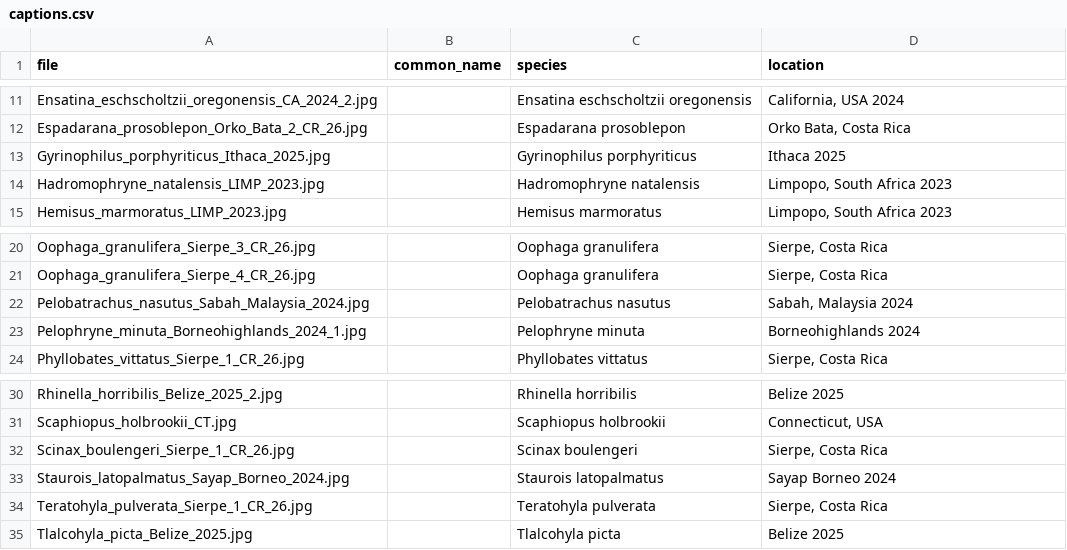
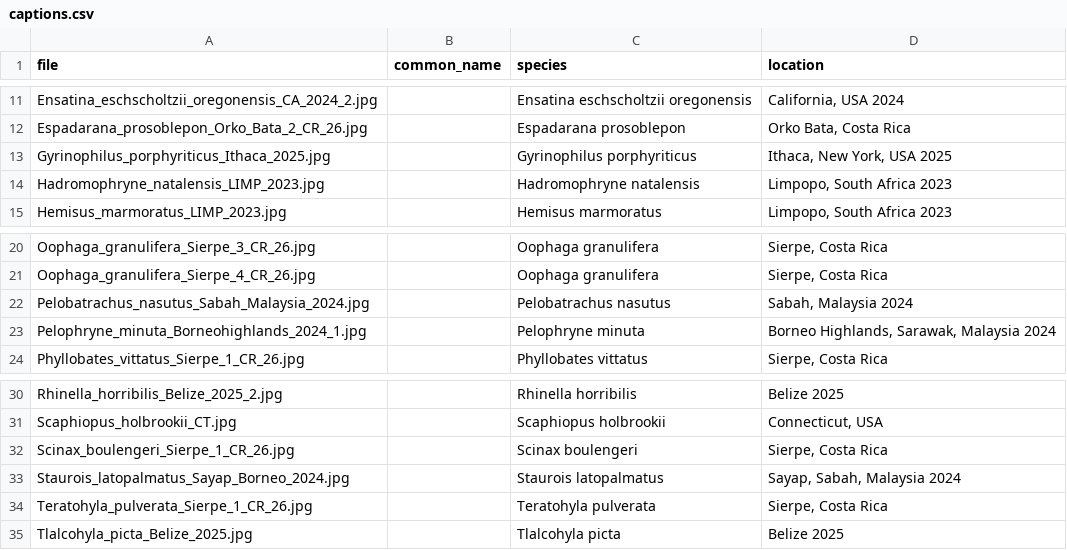
Before and after one commit to phillipsjar/phillipsjar.github.io, a CSV file: photography/wildlife/amphibians/captions.csv, drawn as a sheet; only a part is shown, gaps mark what is left out.

```diff
--- a/photography/wildlife/amphibians/captions.csv
+++ b/photography/wildlife/amphibians/captions.csv
@@ -12,3 +12,3 @@ Ensatina_eschscholtzii_oregonensis_CA_2024_2.jpg,,Ensatina eschscholtzii oregone
 Espadarana_prosoblepon_Orko_Bata_2_CR_26.jpg,,Espadarana prosoblepon,"Orko Bata, Costa Rica"
-Gyrinophilus_porphyriticus_Ithaca_2025.jpg,,Gyrinophilus porphyriticus,Ithaca 2025
+Gyrinophilus_porphyriticus_Ithaca_2025.jpg,,Gyrinophilus porphyriticus,"Ithaca, New York, USA 2025"
 Hadromophryne_natalensis_LIMP_2023.jpg,,Hadromophryne natalensis,"Limpopo, South Africa 2023"
@@ -22,3 +22,3 @@ Oophaga_granulifera_Sierpe_4_CR_26.jpg,,Oophaga granulifera,"Sierpe, Costa Rica"
 Pelobatrachus_nasutus_Sabah_Malaysia_2024.jpg,,Pelobatrachus nasutus,"Sabah, Malaysia 2024"
-Pelophryne_minuta_Borneohighlands_2024_1.jpg,,Pelophryne minuta,Borneohighlands 2024
+Pelophryne_minuta_Borneohighlands_2024_1.jpg,,Pelophryne minuta,"Borneo Highlands, Sarawak, Malaysia 2024"
 Phyllobates_vittatus_Sierpe_1_CR_26.jpg,,Phyllobates vittatus,"Sierpe, Costa Rica"
@@ -32,3 +32,3 @@ Scaphiopus_holbrookii_CT.jpg,,Scaphiopus holbrookii,"Connecticut, USA"
 Scinax_boulengeri_Sierpe_1_CR_26.jpg,,Scinax boulengeri,"Sierpe, Costa Rica"
-Staurois_latopalmatus_Sayap_Borneo_2024.jpg,,Staurois latopalmatus,Sayap Borneo 2024
+Staurois_latopalmatus_Sayap_Borneo_2024.jpg,,Staurois latopalmatus,"Sayap, Sabah, Malaysia 2024"
 Teratohyla_pulverata_Sierpe_1_CR_26.jpg,,Teratohyla pulverata,"Sierpe, Costa Rica"
```
Also changed, not shown: photography/wildlife/reptiles/captions.csv, 2 other files.
